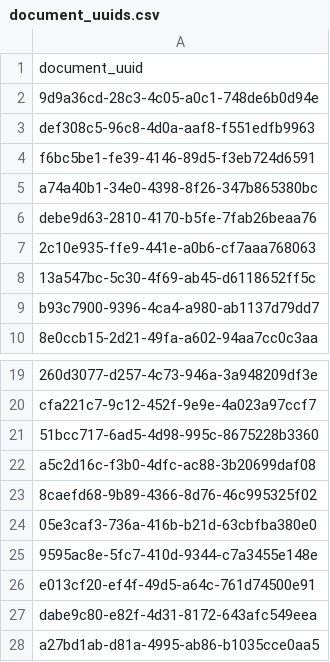
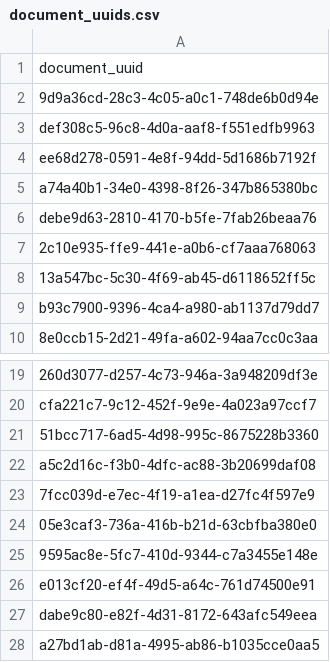
Before and after one commit to igorshekhtman/QA, a CSV file: gatling/user-files/data/document_uuids.csv, drawn as a sheet; only a part is shown, gaps mark what is left out; the diff covers the shown part only.

```diff
--- a/gatling/user-files/data/document_uuids.csv
+++ b/gatling/user-files/data/document_uuids.csv
@@ -3,3 +3,3 @@ document_uuid
 def308c5-96c8-4d0a-aaf8-f551edfb9963
-f6bc5be1-fe39-4146-89d5-f3eb724d6591
+ee68d278-0591-4e8f-94dd-5d1686b7192f
 a74a40b1-34e0-4398-8f26-347b865380bc
@@ -22,3 +22,3 @@ cfa221c7-9c12-452f-9e9e-4a023a97ccf7
 a5c2d16c-f3b0-4dfc-ac88-3b20699daf08
-8caefd68-9b89-4366-8d76-46c995325f02
+7fcc039d-e7ec-4f19-a1ea-d27fc4f597e9
 05e3caf3-736a-416b-b21d-63cbfba380e0
```
Also changed, not shown: 32 added rows elsewhere in this file, gatling/user-files/data/patient_uuids.csv, gatling/user-files/data/user_credentials.csv, 2 other files.
